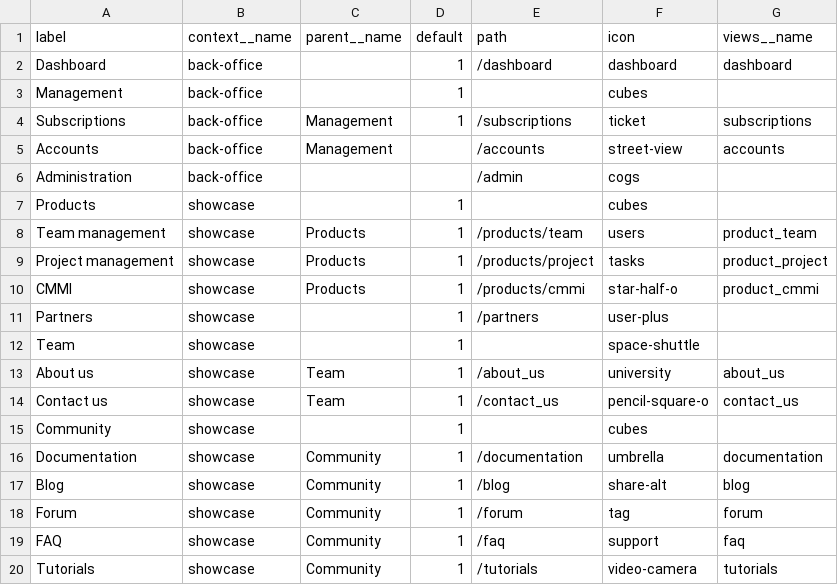
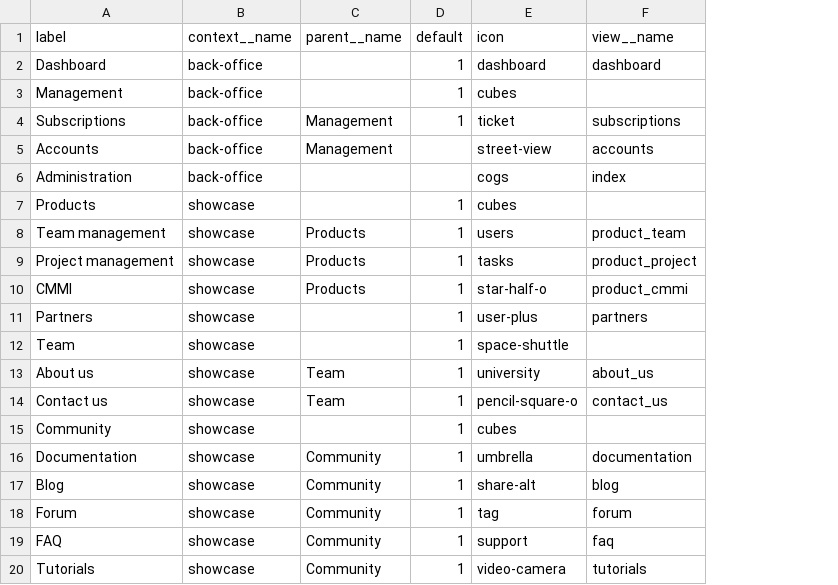
Before and after one commit to inspyration/django-gluon, a CSV file: gluon/saas/imports/menu_items.csv, drawn as a sheet; removed rows and columns are numbered as before the commit, all else as after; the diff names each change by its address in the sheet, - before the commit and + after, or states it on an @@ line.

```diff
--- a/gluon/saas/imports/menu_items.csv
+++ b/gluon/saas/imports/menu_items.csv
-column E (path), rows 2-20: /dashboard |  | /subscriptions | /accounts | /admin |  | /products/team | /products/project | /products/cmmi | /partners |  | /about_us | /contact_us |  | /documentation | /blog | /forum | /faq | /tutorials
-F1: views__name
+F1: view__name
-F6 (view__name): (empty)
+F6 (view__name): index
-F11 (view__name): (empty)
+F11 (view__name): partners
```
Also changed, not shown: gluon/saas/imports/http_resources_config.csv, gluon/saas/imports/modules.csv, 12 other files.
